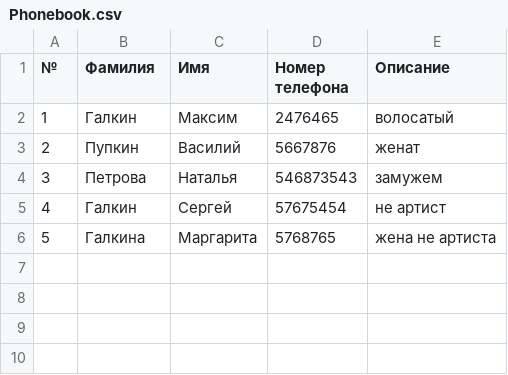
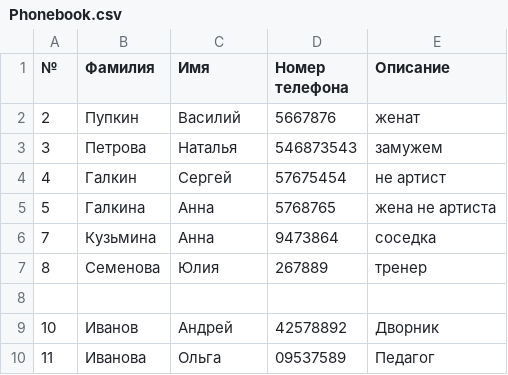
Before and after one commit to SlavaVasilakiy/Adress-Book, a CSV file: Phonebook.csv, drawn as a sheet.

```diff
--- a/Phonebook.csv
+++ b/Phonebook.csv
@@ -1,3 +1,2 @@
 №,Фамилия,Имя,Номер телефона,Описание
-1,Галкин,Максим,2476465,волосатый
 2,Пупкин,Василий,5667876,женат
@@ -5,2 +4,7 @@
 4,Галкин,Сергей,57675454,не артист
-5,Галкина,Маргарита,5768765,жена не артиста
+5,Галкина,Анна,5768765,жена не артиста
+7,Кузьмина,Анна,9473864,соседка
+8,Семенова,Юлия,267889,тренер
+
+10,Иванов,Андрей,42578892,Дворник
+11,Иванова,Ольга,09537589,Педагог
```
Also changed, not shown: 8 other files.
